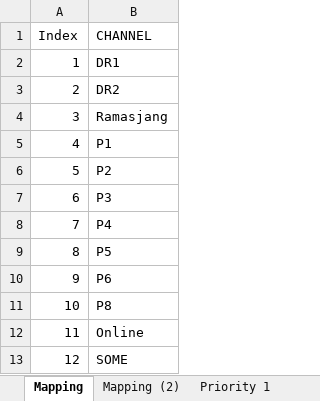
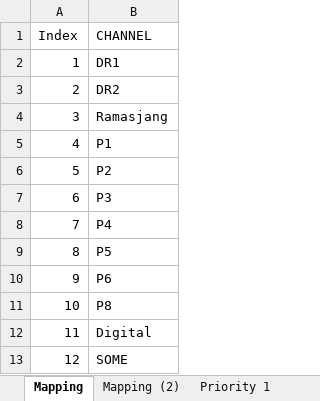
Before and after one commit to sofiebach/Speciale, an Excel workbook: data/data_inventory_consumption.xlsx, sheet Mapping, drawn as a sheet; values as stored, in another font and other column widths than the file's, no borders; the diff names each change by its address in the sheet, - before the commit and + after, or states it on an @@ line.

```diff
--- a/data/data_inventory_consumption.xlsx (sheet Mapping)
+++ b/data/data_inventory_consumption.xlsx (sheet Mapping)
-B12 (CHANNEL): Online
+B12 (CHANNEL): Digital
```
Also changed, not shown: data/data_staffing_constraint.xlsx, 5 other files.
